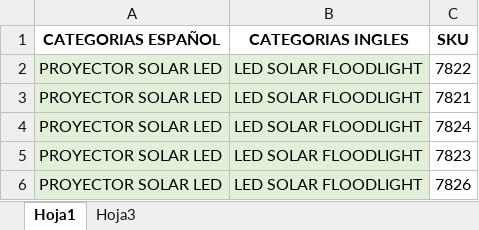
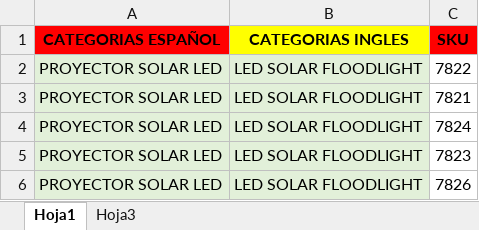
Before and after one commit to djxmeel/optima-scrapper, an Excel workbook: data/common/excel/PUBLIC_CATEGORY_SKU.xlsx, sheet Hoja1, drawn as a sheet; only a part is shown; values as stored, in another font and other column widths than the file's, no borders; the diff names each change by its address in the sheet, - before the commit and + after, or states it on an @@ line.

Commit message:
UPDATE: jsons & xlsx

```diff
--- a/data/common/excel/PUBLIC_CATEGORY_SKU.xlsx (sheet Hoja1)
+++ b/data/common/excel/PUBLIC_CATEGORY_SKU.xlsx (sheet Hoja1)
-A1 fill: none
+A1 fill: #FF0000
-B1 fill: none
+B1 fill: #FFFF00
-C1 fill: none
+C1 fill: #FF0000
```
Also changed, not shown: 2 other files.
